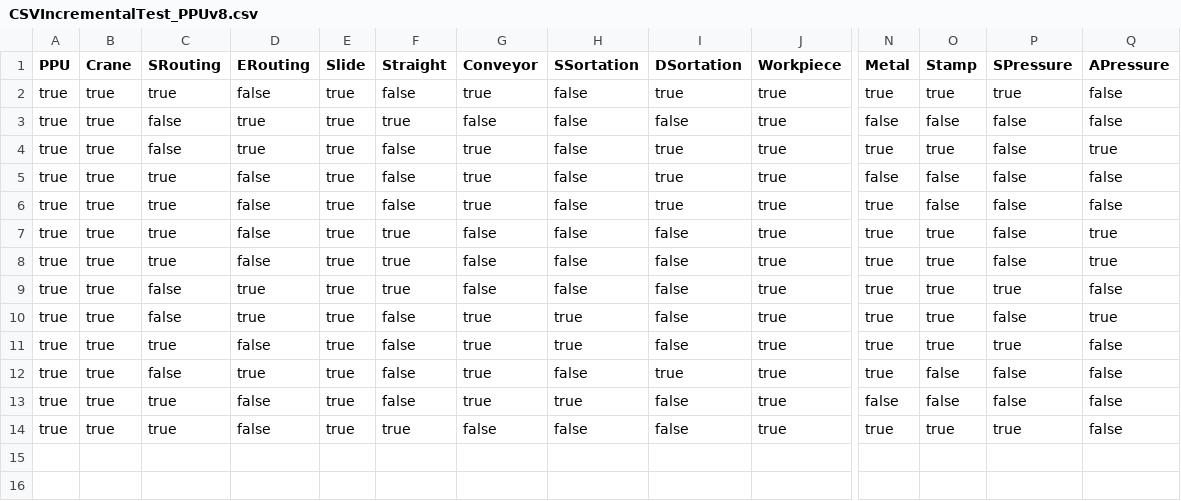
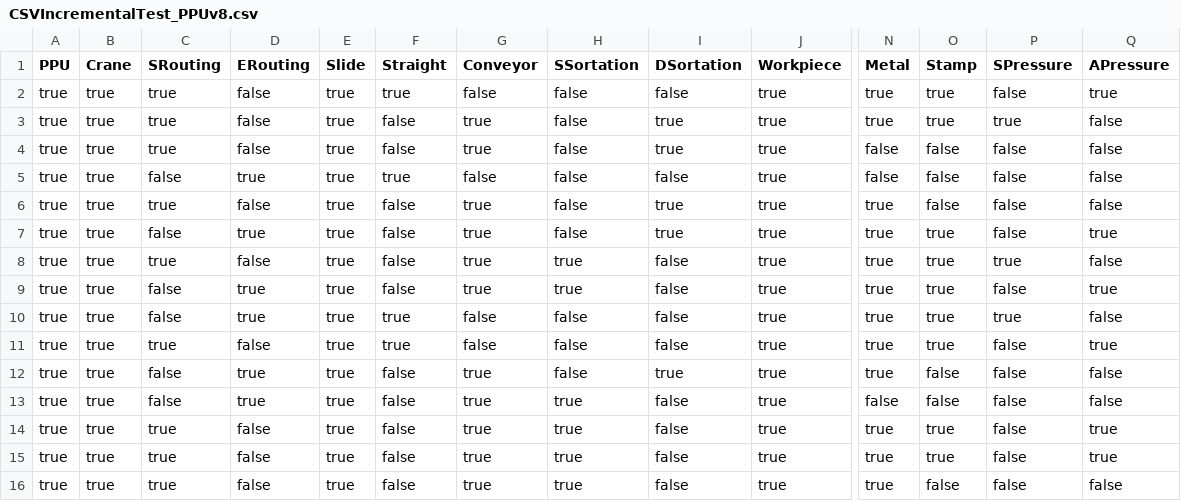
Before and after one commit to fmselab/ct-tools, a CSV file: pMEDICI/evolutionModels_IncrementalTestsCSV/CSVIncrementalTest_PPUv8.csv, drawn as a sheet; only a part is shown, gaps mark what is left out; addresses are those after the commit; rows hold the shown columns only; the diff names each change by its address in the sheet, - before the commit and + after, or states it on an @@ line.

```diff
--- a/pMEDICI/evolutionModels_IncrementalTestsCSV/CSVIncrementalTest_PPUv8.csv
+++ b/pMEDICI/evolutionModels_IncrementalTestsCSV/CSVIncrementalTest_PPUv8.csv
@@ row 7 moved to row 2: true @@
@@ row 5 moved to row 4: true @@
@@ row 11 moved to row 8: true @@
@@ row 10 moved to row 9: true @@
@@ row 9 moved to row 10: true @@
-C13 (SRouting): true
+C13 (SRouting): false
-D13 (ERouting): false
+D13 (ERouting): true
+row 14: true | true | true | false | true | false | true | true | false | true | true | true | false | true
+row 15: true | true | true | false | true | false | true | true | false | true | true | true | false | true
-F16 (Straight): true
+F16 (Straight): false
-G16 (Conveyor): false
+G16 (Conveyor): true
-H16 (SSortation): false
+H16 (SSortation): true
-O16 (Stamp): true
+O16 (Stamp): false
-P16 (SPressure): true
+P16 (SPressure): false
```
Also changed, not shown: pMEDICI/evolutionModels_IncrementalTestsCSV/CSVIncrementalTest_AutomotiveMultimediav3.csv, pMEDICI/evolutionModels_IncrementalTestsCSV/CSVIncrementalTest_CarBodyv4.csv, 30 other files.
